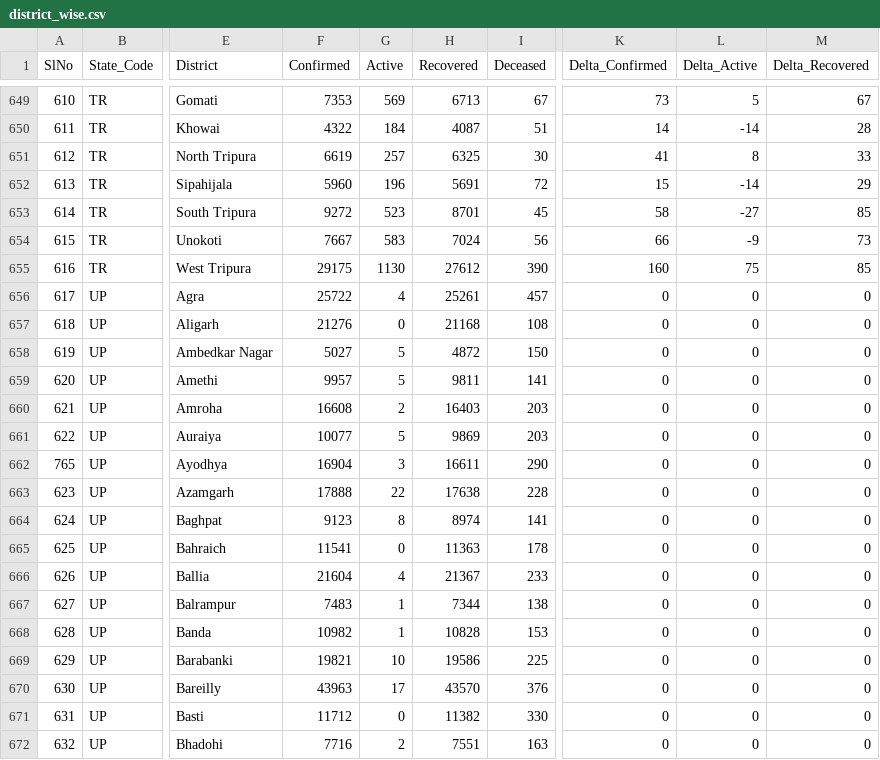
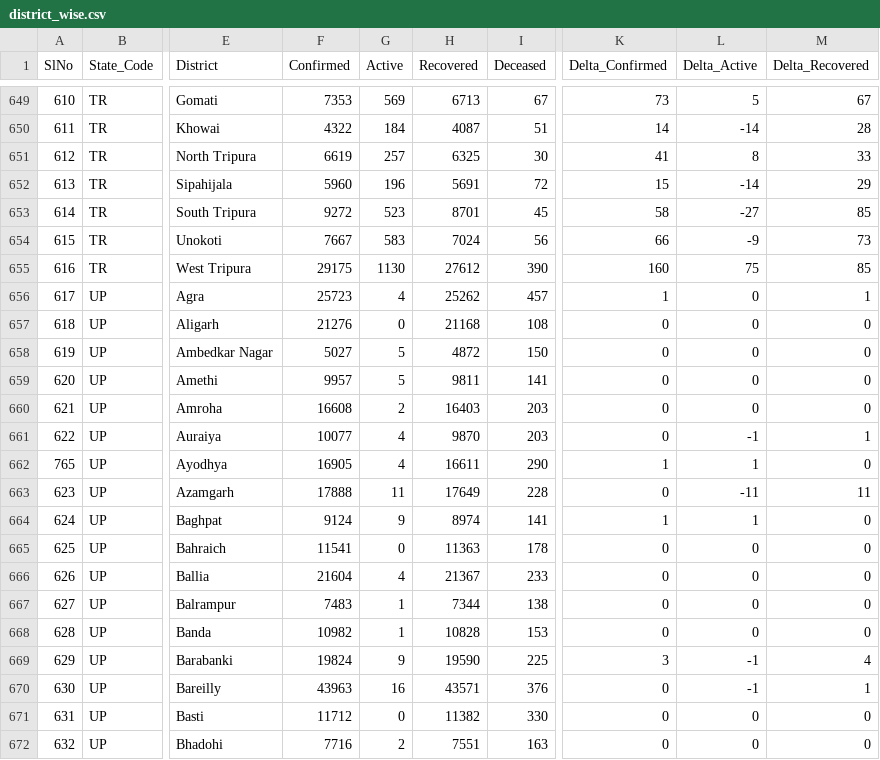
Before and after one commit to covid19india/api, a CSV file: csv/latest/district_wise.csv, drawn as a sheet; only a part is shown, gaps mark what is left out; the diff covers the shown part only; the diff names each change by its address in the sheet, - before the commit and + after, or states it on an @@ line.

Commit message:
data updated on - Tue Jul 27 16:50:26 UTC 2021

```diff
--- a/csv/latest/district_wise.csv
+++ b/csv/latest/district_wise.csv
-F656 (Confirmed): 25722
+F656 (Confirmed): 25723
-H656 (Recovered): 25261
+H656 (Recovered): 25262
-K656 (Delta_Confirmed): 0
+K656 (Delta_Confirmed): 1
-M656 (Delta_Recovered): 0
+M656 (Delta_Recovered): 1
-G661 (Active): 5
+G661 (Active): 4
-H661 (Recovered): 9869
+H661 (Recovered): 9870
-L661 (Delta_Active): 0
+L661 (Delta_Active): -1
-M661 (Delta_Recovered): 0
+M661 (Delta_Recovered): 1
-F662 (Confirmed): 16904
+F662 (Confirmed): 16905
-G662 (Active): 3
+G662 (Active): 4
-K662 (Delta_Confirmed): 0
+K662 (Delta_Confirmed): 1
-L662 (Delta_Active): 0
+L662 (Delta_Active): 1
-G663 (Active): 22
+G663 (Active): 11
-H663 (Recovered): 17638
+H663 (Recovered): 17649
-L663 (Delta_Active): 0
+L663 (Delta_Active): -11
-M663 (Delta_Recovered): 0
+M663 (Delta_Recovered): 11
-F664 (Confirmed): 9123
+F664 (Confirmed): 9124
-G664 (Active): 8
+G664 (Active): 9
-K664 (Delta_Confirmed): 0
+K664 (Delta_Confirmed): 1
-L664 (Delta_Active): 0
+L664 (Delta_Active): 1
-F669 (Confirmed): 19821
+F669 (Confirmed): 19824
-G669 (Active): 10
+G669 (Active): 9
-H669 (Recovered): 19586
+H669 (Recovered): 19590
-K669 (Delta_Confirmed): 0
+K669 (Delta_Confirmed): 3
-L669:L670 (Delta_Active): 0
+L669:L670 (Delta_Active): -1
-M669 (Delta_Recovered): 0
+M669 (Delta_Recovered): 4
-G670 (Active): 17
+G670 (Active): 16
-H670 (Recovered): 43570
+H670 (Recovered): 43571
-M670 (Delta_Recovered): 0
+M670 (Delta_Recovered): 1
```
Also changed, not shown: 132 edited cells elsewhere in this file, csv/latest/state_wise.csv, csv/latest/states.csv, 17 other files.
